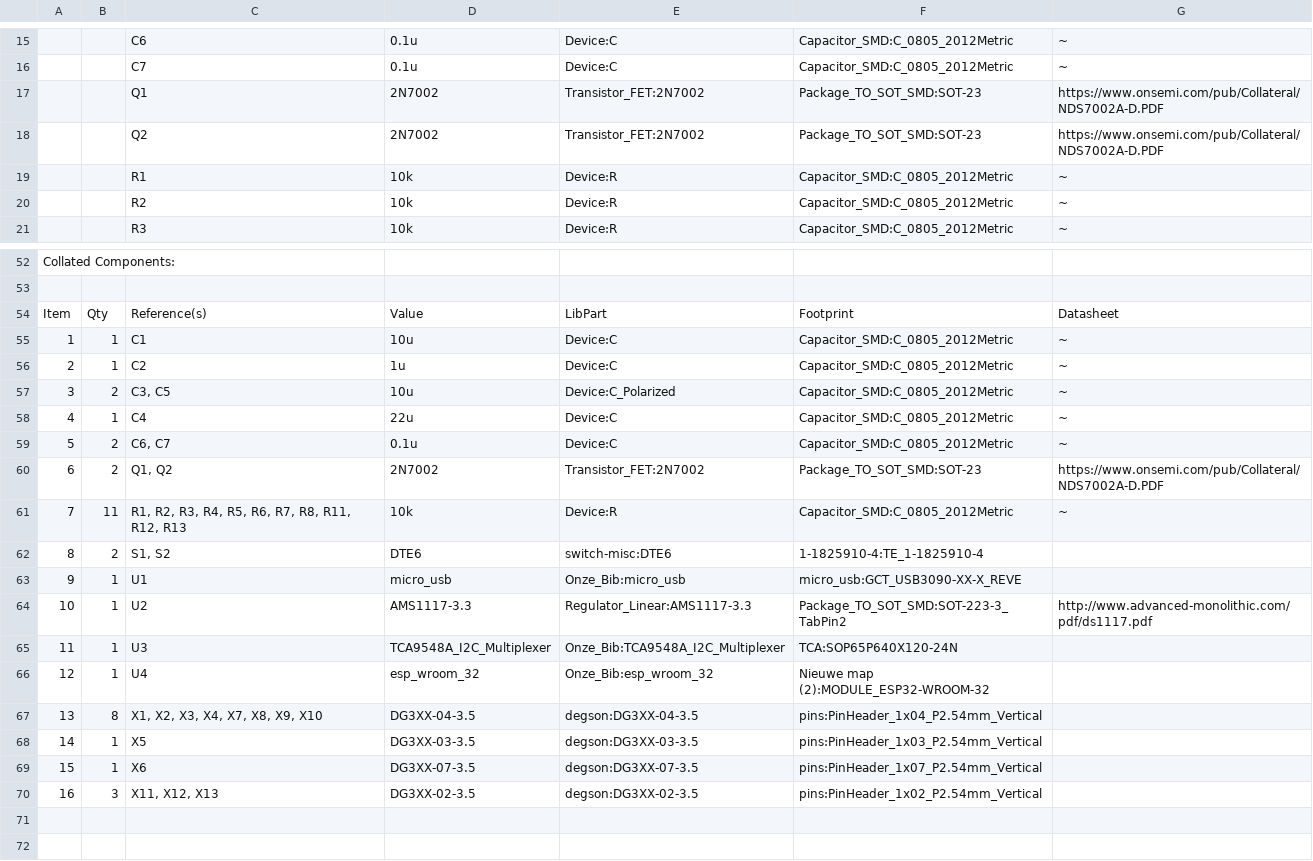
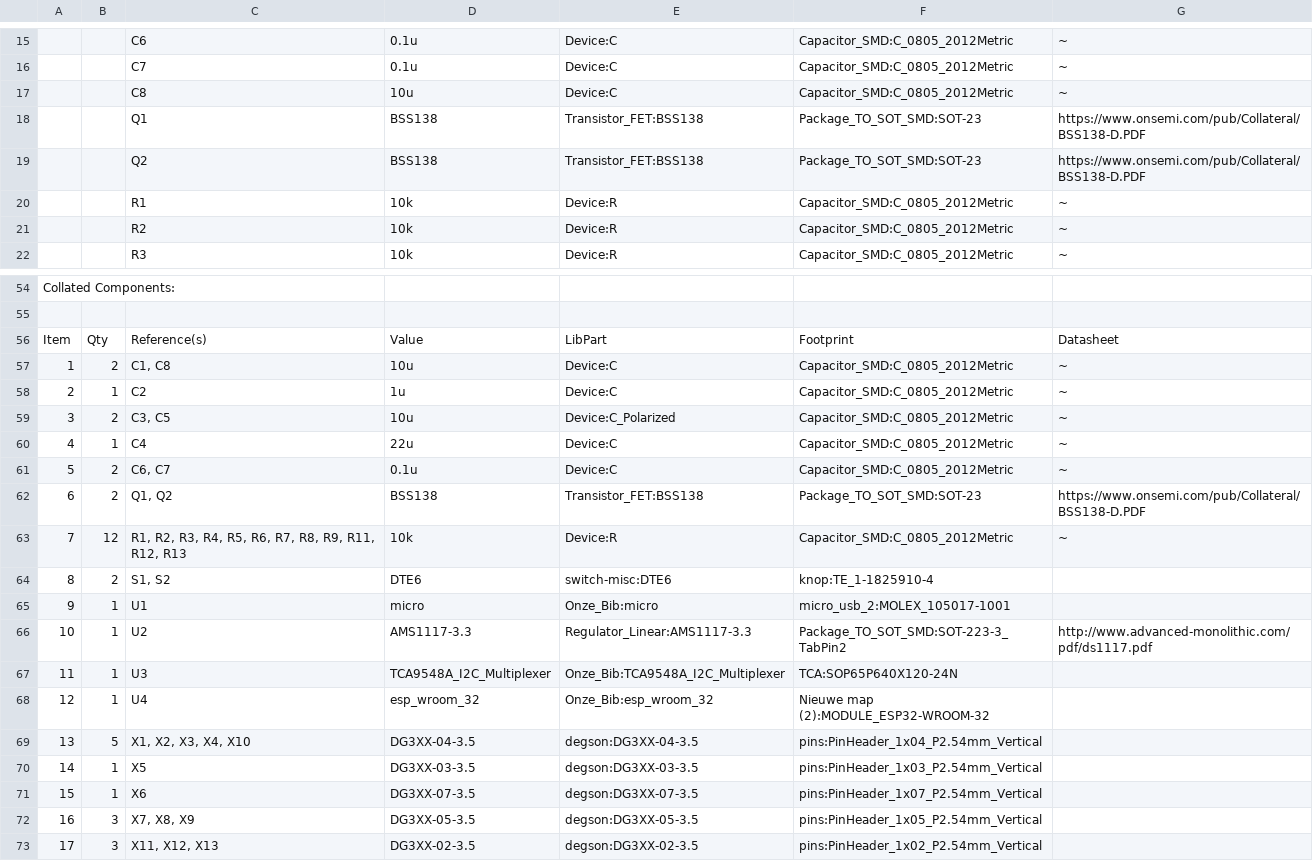
Before and after one commit to PLAN-IT-B/BachelorProefGarbage, a CSV file: PCB/PCB_VuilBak_Kicad/PCB_VuilBak.csv, drawn as a sheet; only a part is shown, gaps mark what is left out; addresses are those after the commit; the diff covers the shown part only; the diff names each change by its address in the sheet, - before the commit and + after, or states it on an @@ line.

```diff
--- a/PCB/PCB_VuilBak_Kicad/PCB_VuilBak.csv
+++ b/PCB/PCB_VuilBak_Kicad/PCB_VuilBak.csv
+row 17:  |  | C8 | 10u | Device:C | Capacitor_SMD:C_0805_2012Metric | ~
-D18:D19: 2N7002
+D18:D19: BSS138
-E18:E19: Transistor_FET:2N7002
+E18:E19: Transistor_FET:BSS138
-G18:G19: https://www.onsemi.com/pub/Collateral/NDS7002A-D.PDF
+G18:G19: https://www.onsemi.com/pub/Collateral/BSS138-D.PDF
-B57: 1
+B57: 2
-C57: C1
+C57: C1, C8
-D62: 2N7002
+D62: BSS138
-E62: Transistor_FET:2N7002
+E62: Transistor_FET:BSS138
-G62: https://www.onsemi.com/pub/Collateral/NDS7002A-D.PDF
+G62: https://www.onsemi.com/pub/Collateral/BSS138-D.PDF
-B63: 11
+B63: 12
-C63: …R7, R8, R11, R12,…
+C63: …R7, R8, R9, R11, R12,…
-F64: 1-1825910-4:TE_1-1825910-4
+F64: knop:TE_1-1825910-4
-D65: micro_usb
+D65: micro
-E65: Onze_Bib:micro_usb
+E65: Onze_Bib:micro
-F65: micro_usb:GCT_USB3090-XX-X_REVE
+F65: micro_usb_2:MOLEX_105017-1001
-B69: 8
+B69: 5
-C69: X1, X2, X3, X4, X7, X8, X9, X10
+C69: X1, X2, X3, X4, X10
+row 72: 16 | 3 | X7, X8, X9 | DG3XX-05-3.5 | degson:DG3XX-05-3.5 | pins:PinHeader_1x05_P2.54mm_Vertical
@@ column A renumbered from row 73 down @@
```
Also changed, not shown: 1 added row and 16 edited cells elsewhere in this file, 15 other files.
